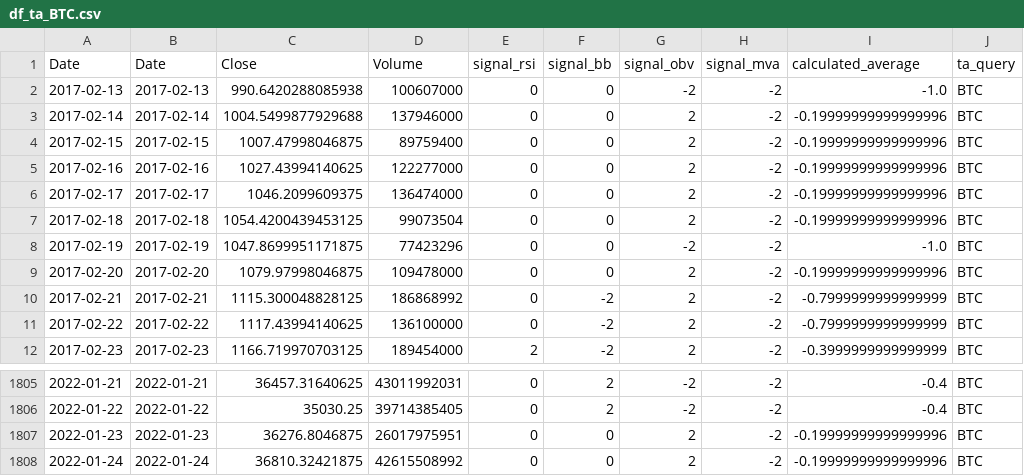
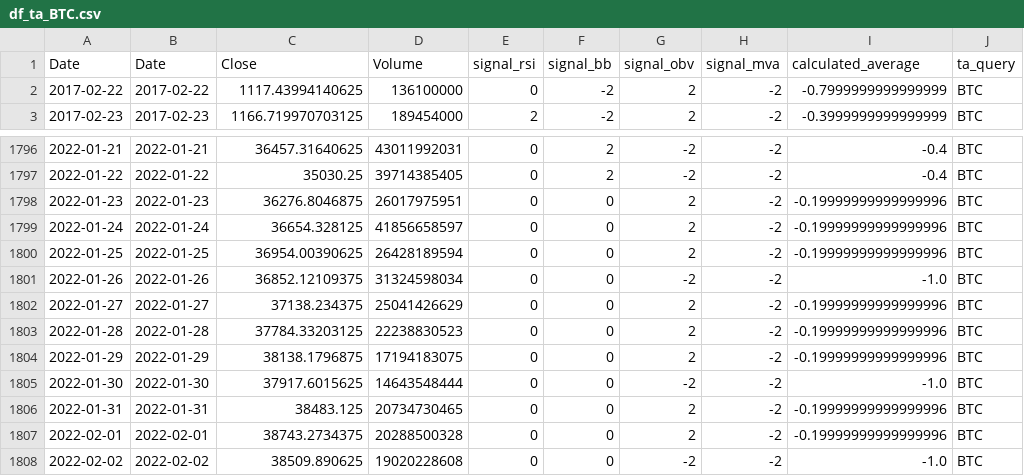
Before and after one commit to christianschwendner/coins_2122, a CSV file: Model/ta_df/df_ta_BTC.csv, drawn as a sheet; only a part is shown, gaps mark what is left out.

```diff
--- a/Model/ta_df/df_ta_BTC.csv
+++ b/Model/ta_df/df_ta_BTC.csv
@@ -1,11 +1,2 @@
 Date,Date,Close,Volume,signal_rsi,signal_bb,signal_obv,signal_mva,calculated_average,ta_query
-2017-02-13,2017-02-13,990.6420288085938,100607000,0,0,-2,-2,-1.0,BTC
-2017-02-14,2017-02-14,1004.5499877929688,137946000,0,0,2,-2,-0.19999999999999996,BTC
-2017-02-15,2017-02-15,1007.47998046875,89759400,0,0,2,-2,-0.19999999999999996,BTC
-2017-02-16,2017-02-16,1027.43994140625,122277000,0,0,2,-2,-0.19999999999999996,BTC
-2017-02-17,2017-02-17,1046.2099609375,136474000,0,0,2,-2,-0.19999999999999996,BTC
-2017-02-18,2017-02-18,1054.4200439453125,99073504,0,0,2,-2,-0.19999999999999996,BTC
-2017-02-19,2017-02-19,1047.8699951171875,77423296,0,0,-2,-2,-1.0,BTC
-2017-02-20,2017-02-20,1079.97998046875,109478000,0,0,2,-2,-0.19999999999999996,BTC
-2017-02-21,2017-02-21,1115.300048828125,186868992,0,-2,2,-2,-0.7999999999999999,BTC
 2017-02-22,2017-02-22,1117.43994140625,136100000,0,-2,2,-2,-0.7999999999999999,BTC
@@ -1807,2 +1798,11 @@ Date,Date,Close,Volume,signal_rsi,signal_bb,signal_obv,signal_mva,calculated_ave
 2022-01-23,2022-01-23,36276.8046875,26017975951,0,0,2,-2,-0.19999999999999996,BTC
-2022-01-24,2022-01-24,36810.32421875,42615508992,0,0,2,-2,-0.19999999999999996,BTC
+2022-01-24,2022-01-24,36654.328125,41856658597,0,0,2,-2,-0.19999999999999996,BTC
+2022-01-25,2022-01-25,36954.00390625,26428189594,0,0,2,-2,-0.19999999999999996,BTC
+2022-01-26,2022-01-26,36852.12109375,31324598034,0,0,-2,-2,-1.0,BTC
+2022-01-27,2022-01-27,37138.234375,25041426629,0,0,2,-2,-0.19999999999999996,BTC
+2022-01-28,2022-01-28,37784.33203125,22238830523,0,0,2,-2,-0.19999999999999996,BTC
+2022-01-29,2022-01-29,38138.1796875,17194183075,0,0,2,-2,-0.19999999999999996,BTC
+2022-01-30,2022-01-30,37917.6015625,14643548444,0,0,-2,-2,-1.0,BTC
+2022-01-31,2022-01-31,38483.125,20734730465,0,0,2,-2,-0.19999999999999996,BTC
+2022-02-01,2022-02-01,38743.2734375,20288500328,0,0,2,-2,-0.19999999999999996,BTC
+2022-02-02,2022-02-02,38509.890625,19020228608,0,0,-2,-2,-1.0,BTC
```
Also changed, not shown: Model/ta_df/df_ta_DOGE.csv, Model/ta_df/df_ta_ETH.csv, 7 other files.
